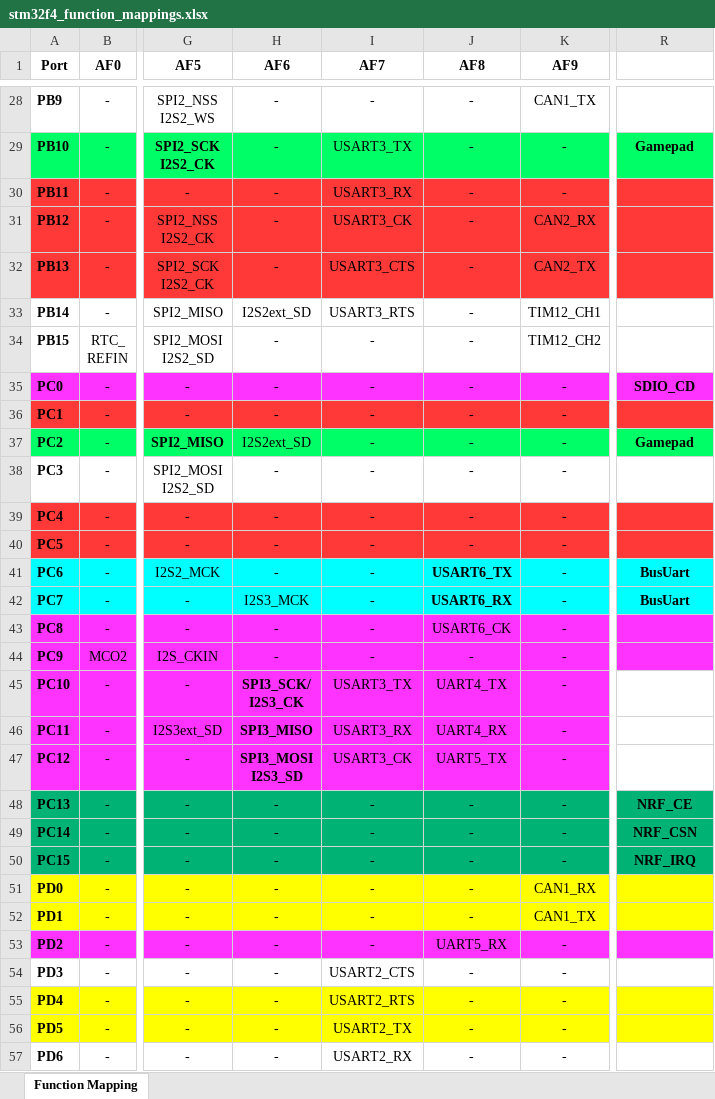
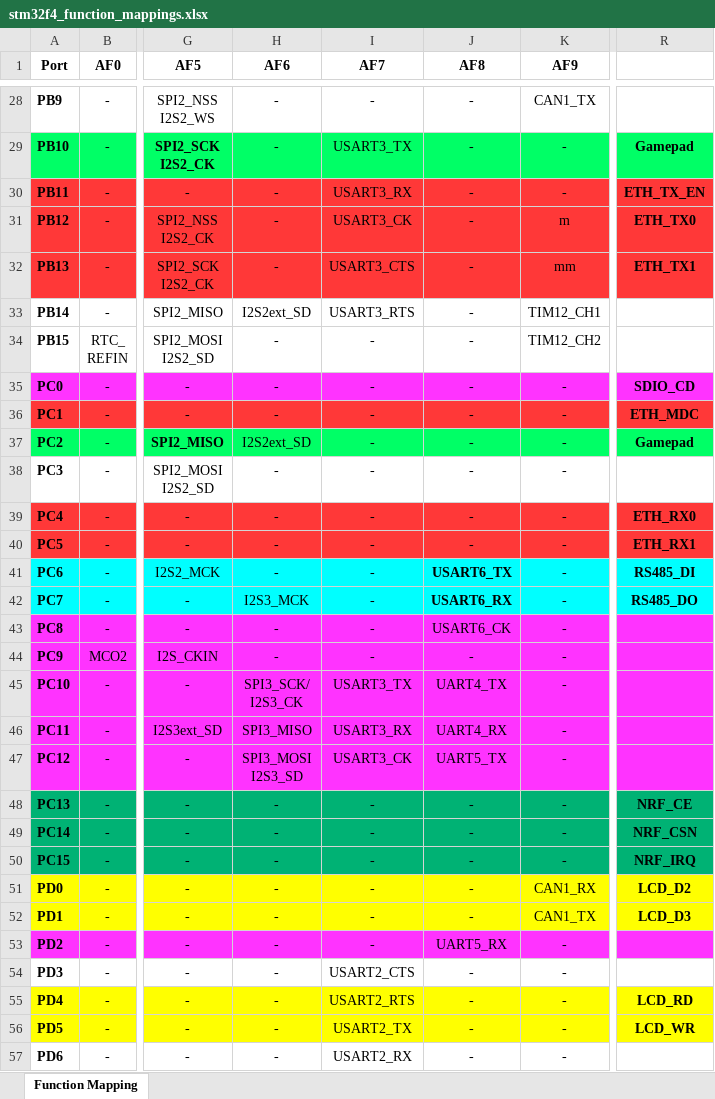
Before and after one commit to irshad-js/ucRTOS, an Excel workbook: platform/embedded/stm32f407/stm32f4_function_mappings.xlsx, sheet Function Mapping, drawn as a sheet; only a part is shown, gaps mark what is left out; values as stored, in another font and other column widths than the file's, no borders; the diff covers the shown part only; the diff names each change by its address in the sheet, - before the commit and + after, or states it on an @@ line.

Commit message:
stm32f4_function_mappings.xlsx: update

```diff
--- a/platform/embedded/stm32f407/stm32f4_function_mappings.xlsx (sheet Function Mapping)
+++ b/platform/embedded/stm32f407/stm32f4_function_mappings.xlsx (sheet Function Mapping)
-R30: (empty)
+R30: ETH_TX_EN
-K31 (AF9): CAN2_RX
+K31 (AF9): m
-R31: (empty)
+R31: ETH_TX0
-K32 (AF9): CAN2_TX
+K32 (AF9): mm
-R32: (empty)
+R32: ETH_TX1
-R36: (empty)
+R36: ETH_MDC
-R39: (empty)
+R39: ETH_RX0
-R40: (empty)
+R40: ETH_RX1
-R41: BusUart
+R41: RS485_DI
-R42: BusUart
+R42: RS485_DO
-H45:H47 bold: on
+H45:H47 bold: off
-R45:R47 fill: none
+R45:R47 fill: #FF33FF
-R51: (empty)
+R51: LCD_D2
-R52: (empty)
+R52: LCD_D3
-R55: (empty)
+R55: LCD_RD
-R56: (empty)
+R56: LCD_WR
```
Also changed, not shown: 27 edited cells and cell formats elsewhere in this sheet.
